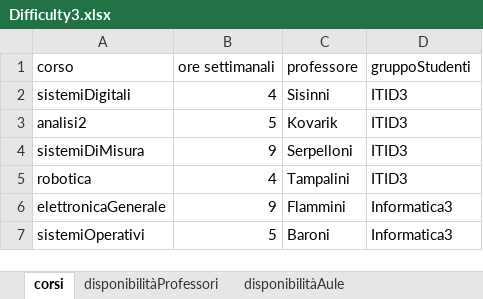
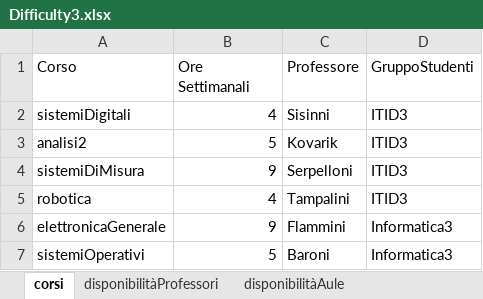
Before and after one commit to DiegoG-web/PDDL_timetableProject, an Excel workbook: application/GUI/xlsx/Difficulty3.xlsx, sheet corsi, drawn as a sheet; values as stored, in another font and other column widths than the file's, no borders; the diff names each change by its address in the sheet, - before the commit and + after, or states it on an @@ line.

```diff
--- a/application/GUI/xlsx/Difficulty3.xlsx (sheet corsi)
+++ b/application/GUI/xlsx/Difficulty3.xlsx (sheet corsi)
-A1: corso
+A1: Corso
-B1: ore settimanali
+B1: Ore Settimanali
-C1: professore
+C1: Professore
-D1: gruppoStudenti
+D1: GruppoStudenti
```
Also changed, not shown: sheet configurazione, sheet disponibilitàGruppiStudenti, sheet disponibilitàAule, sheet disponibilitàProfessori, application/GUI/xlsx/Difficulty1.xlsx, application/GUI/xlsx/Difficulty2.xlsx, 9 other files.
